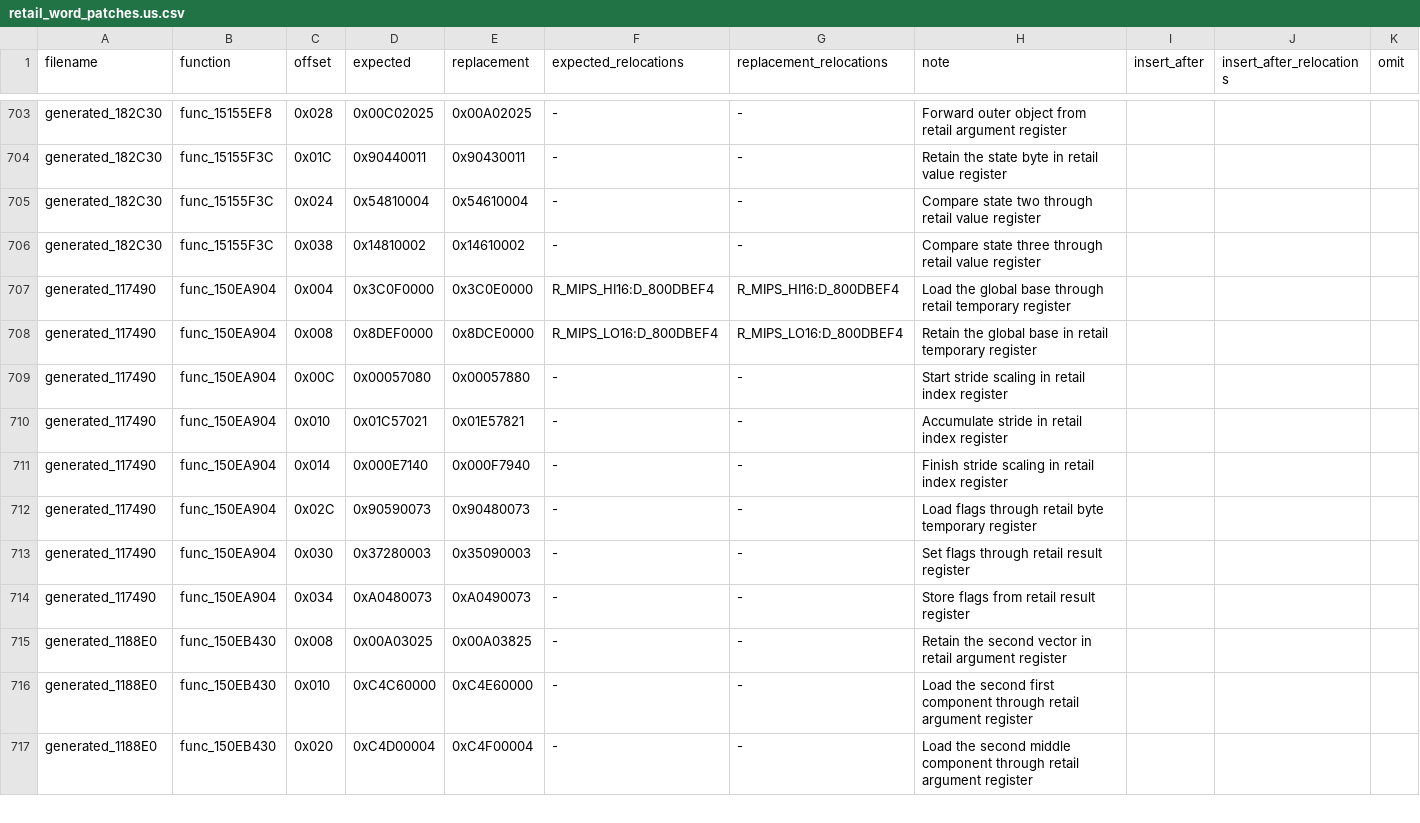
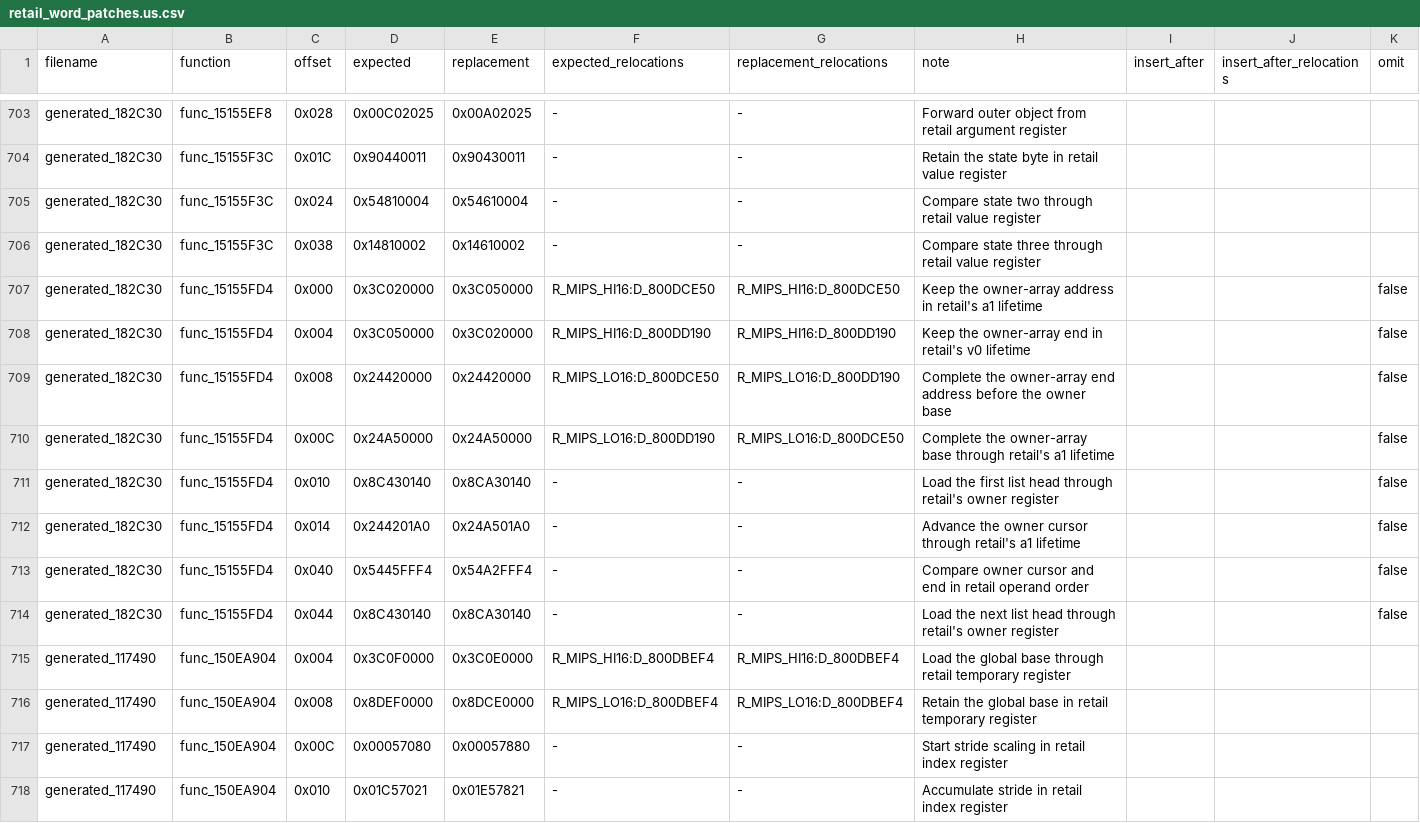
Before and after one commit to gipson-dev/64CBFD, a CSV file: conker/retail_word_patches.us.csv, drawn as a sheet; only a part is shown, gaps mark what is left out; the shorter side is filled out with more unchanged rows.

Commit message:
decomp: match two-owner list lookup

```diff
--- a/conker/retail_word_patches.us.csv
+++ b/conker/retail_word_patches.us.csv
@@ -706,2 +706,10 @@ generated_182C30,func_15155F3C,0x024,0x54810004,0x54610004,-,-,Compare state two
 generated_182C30,func_15155F3C,0x038,0x14810002,0x14610002,-,-,Compare state three through retail value register,
+generated_182C30,func_15155FD4,0x000,0x3C020000,0x3C050000,R_MIPS_HI16:D_800DCE50,R_MIPS_HI16:D_800DCE50,Keep the owner-array address in retail's a1 lifetime,,,false
+generated_182C30,func_15155FD4,0x004,0x3C050000,0x3C020000,R_MIPS_HI16:D_800DD190,R_MIPS_HI16:D_800DD190,Keep the owner-array end in retail's v0 lifetime,,,false
+generated_182C30,func_15155FD4,0x008,0x24420000,0x24420000,R_MIPS_LO16:D_800DCE50,R_MIPS_LO16:D_800DD190,Complete the owner-array end address before the owner base,,,false
+generated_182C30,func_15155FD4,0x00C,0x24A50000,0x24A50000,R_MIPS_LO16:D_800DD190,R_MIPS_LO16:D_800DCE50,Complete the owner-array base through retail's a1 lifetime,,,false
+generated_182C30,func_15155FD4,0x010,0x8C430140,0x8CA30140,-,-,Load the first list head through retail's owner register,,,false
+generated_182C30,func_15155FD4,0x014,0x244201A0,0x24A501A0,-,-,Advance the owner cursor through retail's a1 lifetime,,,false
+generated_182C30,func_15155FD4,0x040,0x5445FFF4,0x54A2FFF4,-,-,Compare owner cursor and end in retail operand order,,,false
+generated_182C30,func_15155FD4,0x044,0x8C430140,0x8CA30140,-,-,Load the next list head through retail's owner register,,,false
 generated_117490,func_150EA904,0x004,0x3C0F0000,0x3C0E0000,R_MIPS_HI16:D_800DBEF4,R_MIPS_HI16:D_800DBEF4,Load the global base through retail temporary register,
```
Also changed, not shown: 7 other files.
